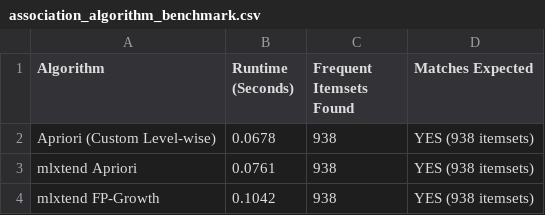
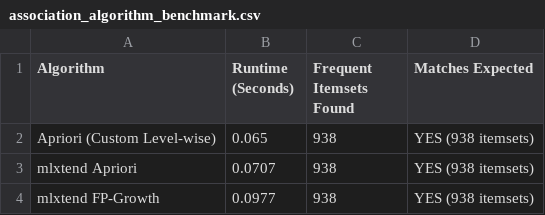
Before and after one commit to Prathampatel-28/smart-residential-energy-analytics, a CSV file: reports/tables/association_algorithm_benchmark.csv, drawn as a sheet.

```diff
--- a/reports/tables/association_algorithm_benchmark.csv
+++ b/reports/tables/association_algorithm_benchmark.csv
@@ -1,4 +1,4 @@
 Algorithm,Runtime (Seconds),Frequent Itemsets Found,Matches Expected
-Apriori (Custom Level-wise),0.0678,938,YES (938 itemsets)
-mlxtend Apriori,0.0761,938,YES (938 itemsets)
-mlxtend FP-Growth,0.1042,938,YES (938 itemsets)
+Apriori (Custom Level-wise),0.065,938,YES (938 itemsets)
+mlxtend Apriori,0.0707,938,YES (938 itemsets)
+mlxtend FP-Growth,0.0977,938,YES (938 itemsets)
```
Also changed, not shown: 6 other files.
